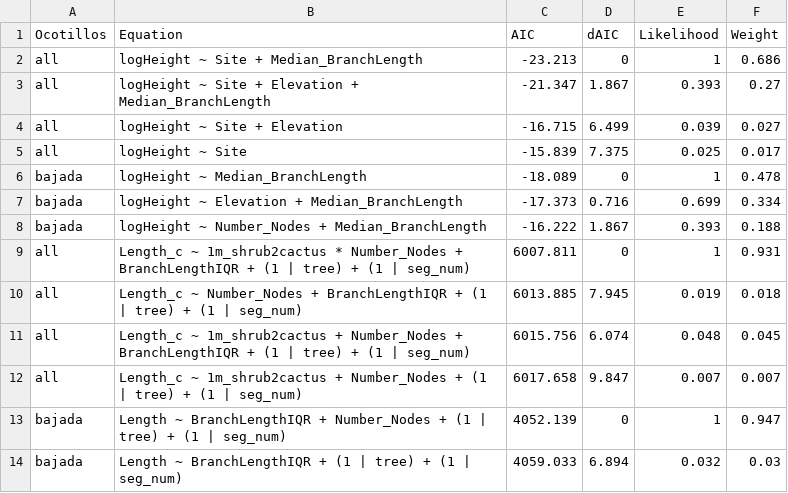
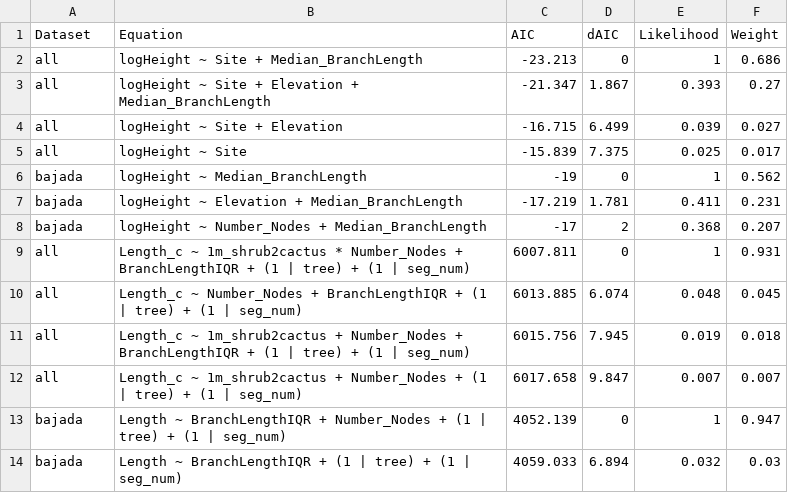
Before and after one commit to avbernat/ocotillo-research, a CSV file: morph_regressions.csv (was morph_regressions-temp2.csv), drawn as a sheet; only a part is shown; the diff covers the shown part only.

```diff
--- a/morph_regressions-temp2.csv
+++ b/morph_regressions.csv
@@ -1,2 +1,2 @@
-"Ocotillos","Equation","AIC","dAIC","Likelihood","Weight"
+"Dataset","Equation","AIC","dAIC","Likelihood","Weight"
 "all","logHeight ~ Site + Median_BranchLength","-23.213","0","1","0.686"
@@ -5,8 +5,8 @@
 "all","logHeight ~ Site","-15.839","7.375","0.025","0.017"
-"bajada","logHeight ~ Median_BranchLength","-18.089","0","1","0.478"
-"bajada","logHeight ~ Elevation + Median_BranchLength","-17.373","0.716","0.699","0.334"
-"bajada","logHeight ~ Number_Nodes + Median_BranchLength","-16.222","1.867","0.393","0.188"
+"bajada","logHeight ~ Median_BranchLength","-19","0","1","0.562"
+"bajada","logHeight ~ Elevation + Median_BranchLength","-17.219","1.781","0.411","0.231"
+"bajada","logHeight ~ Number_Nodes + Median_BranchLength","-17","2","0.368","0.207"
 "all","Length_c ~ 1m_shrub2cactus * Number_Nodes + BranchLengthIQR + (1 | tree) + (1 | seg_num)","6007.811","0","1","0.931"
-"all","Length_c ~ Number_Nodes + BranchLengthIQR + (1 | tree) + (1 | seg_num)","6013.885","7.945","0.019","0.018"
-"all","Length_c ~ 1m_shrub2cactus + Number_Nodes + BranchLengthIQR + (1 | tree) + (1 | seg_num)","6015.756","6.074","0.048","0.045"
+"all","Length_c ~ Number_Nodes + BranchLengthIQR + (1 | tree) + (1 | seg_num)","6013.885","6.074","0.048","0.045"
+"all","Length_c ~ 1m_shrub2cactus + Number_Nodes + BranchLengthIQR + (1 | tree) + (1 | seg_num)","6015.756","7.945","0.019","0.018"
 "all","Length_c ~ 1m_shrub2cactus + Number_Nodes + (1 | tree) + (1 | seg_num)","6017.658","9.847","0.007","0.007"
```
Also changed, not shown: 7 added rows, 7 removed rows, 1 moved row and 6 edited cells elsewhere in this file, 5 other files.
